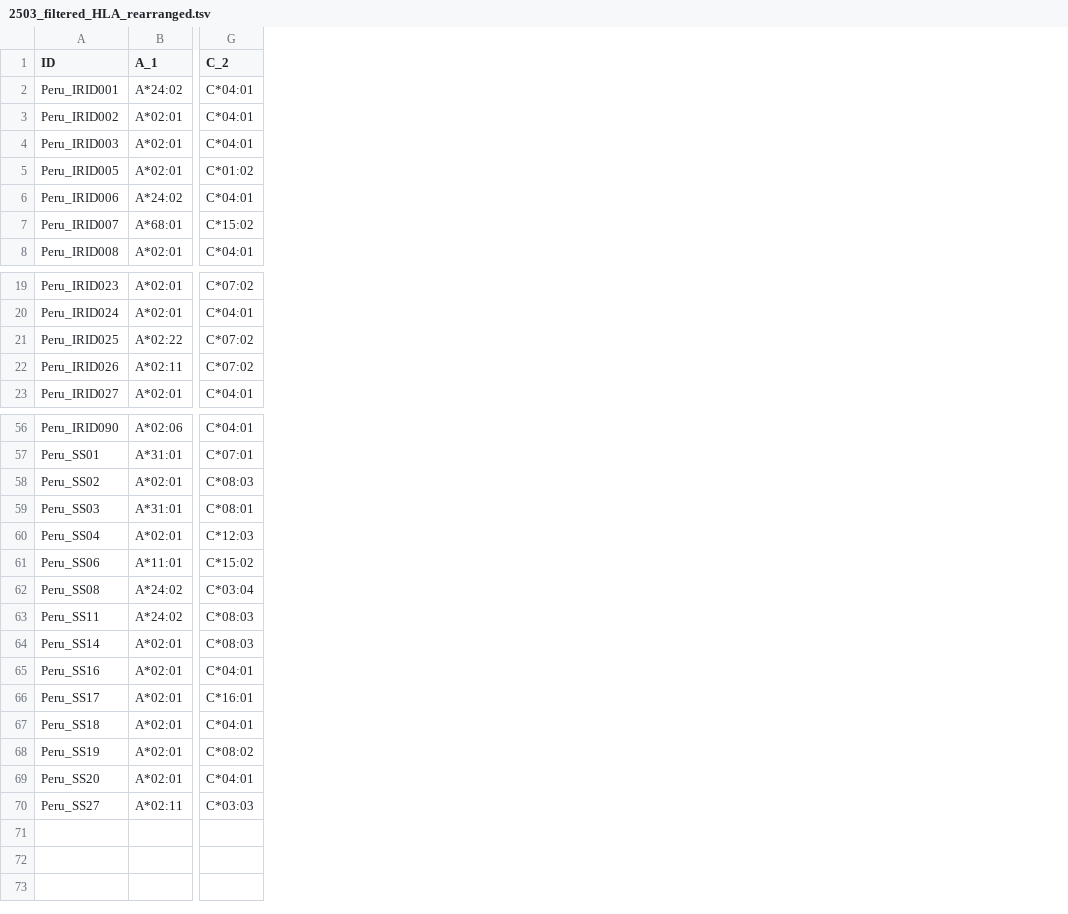
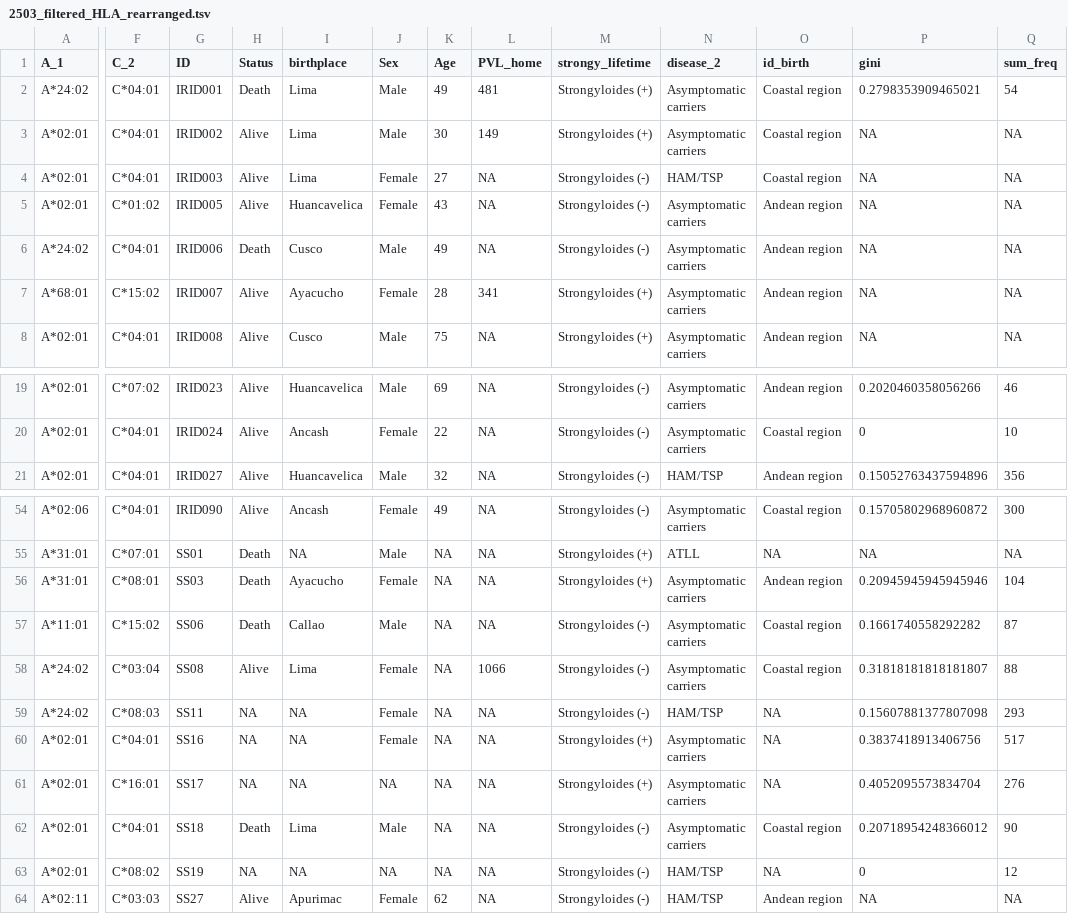
Before and after one commit to deve105/htlv_paper_2025, a TSV file: 2503_filtered_HLA_rearranged.tsv, drawn as a sheet; only a part is shown, gaps mark what is left out; removed rows and columns are numbered as before the commit, all else as after; rows hold the shown columns only; the diff names each change by its address in the sheet, - before the commit and + after, or states it on an @@ line.

```diff
--- a/2503_filtered_HLA_rearranged.tsv
+++ b/2503_filtered_HLA_rearranged.tsv
-column A (ID), rows 2-8: Peru_IRID001 | Peru_IRID002 | Peru_IRID003 | Peru_IRID005 | Peru_IRID006 | Peru_IRID007 | Peru_IRID008; rows 19-20: Peru_IRID023 | Peru_IRID024; row 23: Peru_IRID027; rows 56-57: Peru_IRID090 | Peru_SS01; row 59: Peru_SS03; rows 61-63: Peru_SS06 | Peru_SS08 | Peru_SS11; rows 65-68: Peru_SS16 | Peru_SS17 | Peru_SS18 | Peru_SS19; row 70: Peru_SS27
+column G (ID), rows 2-8: IRID001 | IRID002 | IRID003 | IRID005 | IRID006 | IRID007 | IRID008; rows 19-21: IRID023 | IRID024 | IRID027; rows 54-64: IRID090 | SS01 | SS03 | SS06 | SS08 | SS11 | SS16 | SS17 | SS18 | SS19 | SS27
+column H (Status), rows 2-8: Death | Alive | Alive | Alive | Death | Alive | Alive; rows 19-21: all Alive; rows 54-64: Alive | Death | Death | Death | Alive | NA | NA | NA | Death | NA | Alive
+column I (birthplace), rows 2-8: Lima | Lima | Lima | Huancavelica | Cusco | Ayacucho | Cusco; rows 19-21: Huancavelica | Ancash | Huancavelica; rows 54-64: Ancash | NA | Ayacucho | Callao | Lima | NA | NA | NA | Lima | NA | Apurimac
+column J (Sex), rows 2-8: Male | Male | Female | Female | Male | Female | Male; rows 19-21: Male | Female | Male; rows 54-64: Female | Male | Female | Male | Female | Female | Female | NA | Male | NA | Female
+column K (Age), rows 2-8: 49 | 30 | 27 | 43 | 49 | 28 | 75; rows 19-21: 69 | 22 | 32; rows 54-64: 49 | NA | NA | NA | NA | NA | NA | NA | NA | NA | 62
+column L (PVL_home), rows 2-8: 481 | 149 | NA | NA | NA | 341 | NA; rows 19-21: all NA; rows 54-64: NA | NA | NA | NA | 1066 | NA | NA | NA | NA | NA | NA
+column M (strongy_lifetime), rows 2-8: Strongyloides (+) | Strongyloides (+) | Strongyloides (-) | Strongyloides (-) | Strongyloides (-) | Strongyloides (+) | Strongyloides (+); rows 19-21: all Strongyloides (-); rows 54-64: Strongyloides (-) | Strongyloides (+) | Strongyloides (+) | Strongyloides (-) | Strongyloides (-) | Strongyloides (-) | Strongyloides (+) | Strongyloides (+) | Strongyloides (-) | Strongyloides (-) | Strongyloides (-)
+column N (disease_2), rows 2-8: Asymptomatic carriers | Asymptomatic carriers | HAM/TSP | Asymptomatic carriers | Asymptomatic carriers | Asymptomatic carriers | Asymptomatic carriers; rows 19-21: Asymptomatic carriers | Asymptomatic carriers | HAM/TSP; rows 54-64: Asymptomatic carriers | ATLL | Asymptomatic carriers | Asymptomatic carriers | Asymptomatic carriers | HAM/TSP | Asymptomatic carriers | Asymptomatic carriers | Asymptomatic carriers | HAM/TSP | HAM/TSP
+column O (id_birth), rows 2-8: Coastal region | Coastal region | Coastal region | Andean region | Andean region | Andean region | Andean region; rows 19-21: Andean region | Coastal region | Andean region; rows 54-64: Coastal region | NA | Andean region | Coastal region | Coastal region | NA | NA | NA | Coastal region | NA | Andean region
+column P (gini), rows 2-8: 0.2798353909465021 | NA | NA | NA | NA | NA | NA; rows 19-21: 0.2020460358056266 | 0 | 0.15052763437594896; rows 54-64: 0.15705802968960872 | NA | 0.20945945945945946 | 0.1661740558292282 | 0.31818181818181807 | 0.15607881377807098 | 0.3837418913406756 | 0.4052095573834704 | 0.20718954248366012 | 0 | NA
+column Q (sum_freq), rows 2-8: 54 | NA | NA | NA | NA | NA | NA; rows 19-21: 46 | 10 | 356; rows 54-64: 300 | NA | 104 | 87 | 88 | 293 | 517 | 276 | 90 | 12 | NA
-row 21: Peru_IRID025 | A*02:22 | C*07:02
-row 22: Peru_IRID026 | A*02:11 | C*07:02
-row 58: Peru_SS02 | A*02:01 | C*08:03
-row 60: Peru_SS04 | A*02:01 | C*12:03
-row 64: Peru_SS14 | A*02:01 | C*08:03
-row 69: Peru_SS20 | A*02:01 | C*04:01
```
Also changed, not shown: 7 other files.
